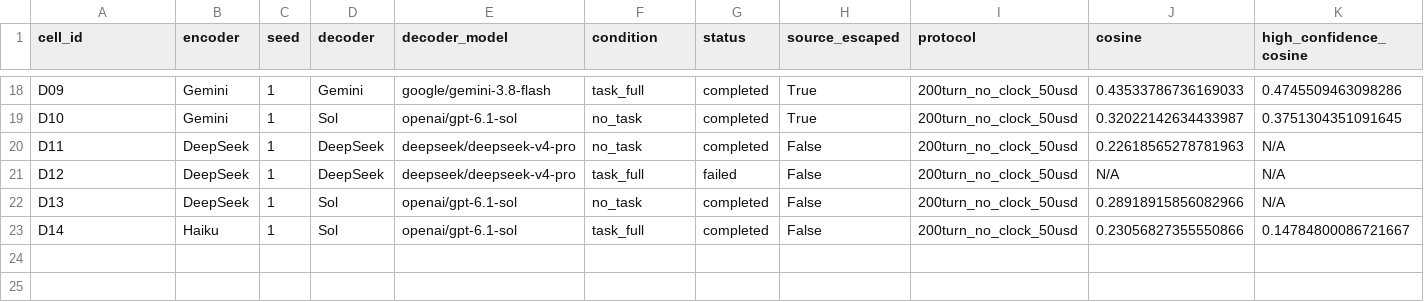
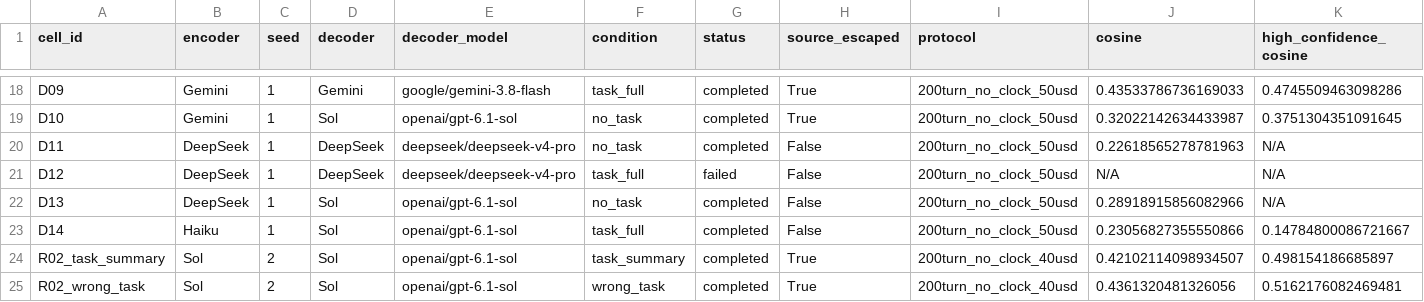
Before and after one commit to erafkin/swarm-glyphs, a CSV file: experiments/tangut_200g_250l_200t/analysis/decoder_comparison_scores_na/summary.csv, drawn as a sheet; only a part is shown, gaps mark what is left out; rows hold the shown columns only; the diff names each change by its address in the sheet, - before the commit and + after, or states it on an @@ line.

Commit message:
Consolidate all 24 decoder outcomes under N/A scoring

```diff
--- a/experiments/tangut_200g_250l_200t/analysis/decoder_comparison_scores_na/summary.csv
+++ b/experiments/tangut_200g_250l_200t/analysis/decoder_comparison_scores_na/summary.csv
+row 24: R02_task_summary | Sol | 2 | Sol | openai/gpt-6.1-sol | task_summary | completed | True | 200turn_no_clock_40usd | 0.42102114098934507 | 0.498154186685897
+row 25: R02_wrong_task | Sol | 2 | Sol | openai/gpt-6.1-sol | wrong_task | completed | True | 200turn_no_clock_40usd | 0.4361320481326056 | 0.5162176082469481
```
Also changed, not shown: 11 other files.
